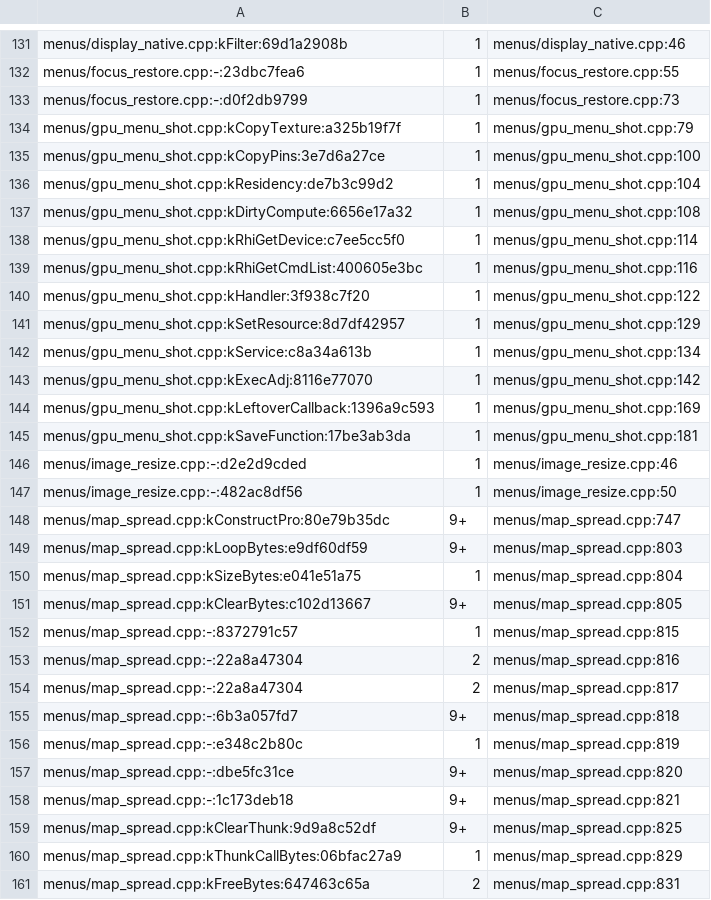
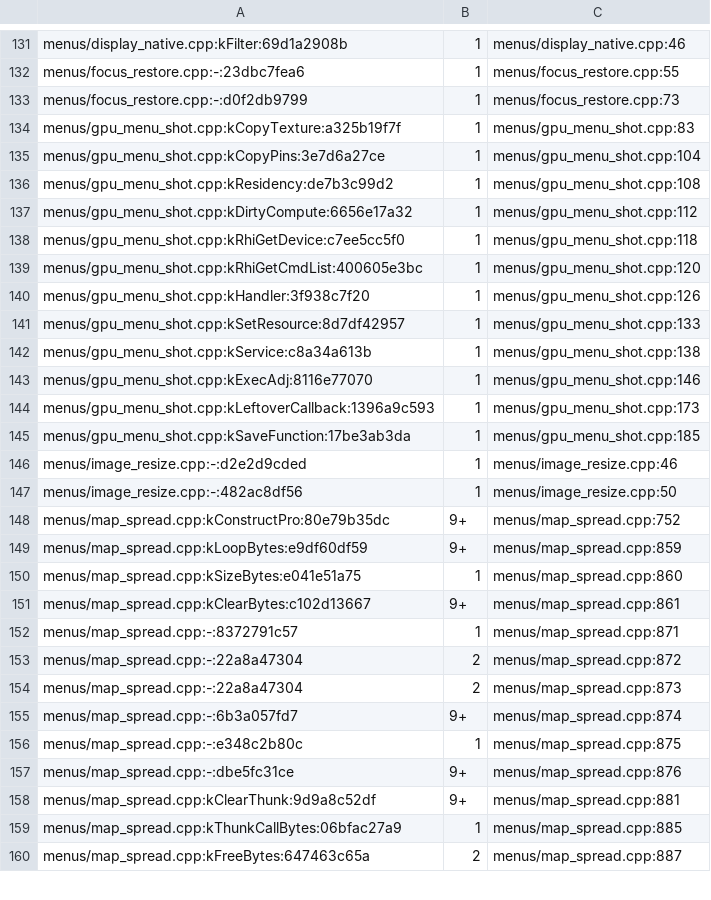
Before and after one commit to LTSharpe/OblivionRemasteredPerformanceFix, a TSV file: tools/pattern-baseline.tsv, drawn as a sheet; only a part is shown, gaps mark what is left out; the diff covers the shown part only.

```diff
--- a/tools/pattern-baseline.tsv
+++ b/tools/pattern-baseline.tsv
@@ -133,29 +133,28 @@ menus/focus_restore.cpp:-:23dbc7fea6	1	menus/focus_restore.cpp:55
 menus/focus_restore.cpp:-:d0f2db9799	1	menus/focus_restore.cpp:73
-menus/gpu_menu_shot.cpp:kCopyTexture:a325b19f7f	1	menus/gpu_menu_shot.cpp:79
-menus/gpu_menu_shot.cpp:kCopyPins:3e7d6a27ce	1	menus/gpu_menu_shot.cpp:100
-menus/gpu_menu_shot.cpp:kResidency:de7b3c99d2	1	menus/gpu_menu_shot.cpp:104
-menus/gpu_menu_shot.cpp:kDirtyCompute:6656e17a32	1	menus/gpu_menu_shot.cpp:108
-menus/gpu_menu_shot.cpp:kRhiGetDevice:c7ee5cc5f0	1	menus/gpu_menu_shot.cpp:114
-menus/gpu_menu_shot.cpp:kRhiGetCmdList:400605e3bc	1	menus/gpu_menu_shot.cpp:116
-menus/gpu_menu_shot.cpp:kHandler:3f938c7f20	1	menus/gpu_menu_shot.cpp:122
-menus/gpu_menu_shot.cpp:kSetResource:8d7df42957	1	menus/gpu_menu_shot.cpp:129
-menus/gpu_menu_shot.cpp:kService:c8a34a613b	1	menus/gpu_menu_shot.cpp:134
-menus/gpu_menu_shot.cpp:kExecAdj:8116e77070	1	menus/gpu_menu_shot.cpp:142
-menus/gpu_menu_shot.cpp:kLeftoverCallback:1396a9c593	1	menus/gpu_menu_shot.cpp:169
-menus/gpu_menu_shot.cpp:kSaveFunction:17be3ab3da	1	menus/gpu_menu_shot.cpp:181
+menus/gpu_menu_shot.cpp:kCopyTexture:a325b19f7f	1	menus/gpu_menu_shot.cpp:83
+menus/gpu_menu_shot.cpp:kCopyPins:3e7d6a27ce	1	menus/gpu_menu_shot.cpp:104
+menus/gpu_menu_shot.cpp:kResidency:de7b3c99d2	1	menus/gpu_menu_shot.cpp:108
+menus/gpu_menu_shot.cpp:kDirtyCompute:6656e17a32	1	menus/gpu_menu_shot.cpp:112
+menus/gpu_menu_shot.cpp:kRhiGetDevice:c7ee5cc5f0	1	menus/gpu_menu_shot.cpp:118
+menus/gpu_menu_shot.cpp:kRhiGetCmdList:400605e3bc	1	menus/gpu_menu_shot.cpp:120
+menus/gpu_menu_shot.cpp:kHandler:3f938c7f20	1	menus/gpu_menu_shot.cpp:126
+menus/gpu_menu_shot.cpp:kSetResource:8d7df42957	1	menus/gpu_menu_shot.cpp:133
+menus/gpu_menu_shot.cpp:kService:c8a34a613b	1	menus/gpu_menu_shot.cpp:138
+menus/gpu_menu_shot.cpp:kExecAdj:8116e77070	1	menus/gpu_menu_shot.cpp:146
+menus/gpu_menu_shot.cpp:kLeftoverCallback:1396a9c593	1	menus/gpu_menu_shot.cpp:173
+menus/gpu_menu_shot.cpp:kSaveFunction:17be3ab3da	1	menus/gpu_menu_shot.cpp:185
 menus/image_resize.cpp:-:d2e2d9cded	1	menus/image_resize.cpp:46
 menus/image_resize.cpp:-:482ac8df56	1	menus/image_resize.cpp:50
-menus/map_spread.cpp:kConstructPro:80e79b35dc	9+	menus/map_spread.cpp:747
-menus/map_spread.cpp:kLoopBytes:e9df60df59	9+	menus/map_spread.cpp:803
-menus/map_spread.cpp:kSizeBytes:e041e51a75	1	menus/map_spread.cpp:804
-menus/map_spread.cpp:kClearBytes:c102d13667	9+	menus/map_spread.cpp:805
-menus/map_spread.cpp:-:8372791c57	1	menus/map_spread.cpp:815
-menus/map_spread.cpp:-:22a8a47304	2	menus/map_spread.cpp:816
-menus/map_spread.cpp:-:22a8a47304	2	menus/map_spread.cpp:817
-menus/map_spread.cpp:-:6b3a057fd7	9+	menus/map_spread.cpp:818
-menus/map_spread.cpp:-:e348c2b80c	1	menus/map_spread.cpp:819
-menus/map_spread.cpp:-:dbe5fc31ce	9+	menus/map_spread.cpp:820
-menus/map_spread.cpp:-:1c173deb18	9+	menus/map_spread.cpp:821
-menus/map_spread.cpp:kClearThunk:9d9a8c52df	9+	menus/map_spread.cpp:825
-menus/map_spread.cpp:kThunkCallBytes:06bfac27a9	1	menus/map_spread.cpp:829
-menus/map_spread.cpp:kFreeBytes:647463c65a	2	menus/map_spread.cpp:831
+menus/map_spread.cpp:kConstructPro:80e79b35dc	9+	menus/map_spread.cpp:752
+menus/map_spread.cpp:kLoopBytes:e9df60df59	9+	menus/map_spread.cpp:859
+menus/map_spread.cpp:kSizeBytes:e041e51a75	1	menus/map_spread.cpp:860
+menus/map_spread.cpp:kClearBytes:c102d13667	9+	menus/map_spread.cpp:861
+menus/map_spread.cpp:-:8372791c57	1	menus/map_spread.cpp:871
+menus/map_spread.cpp:-:22a8a47304	2	menus/map_spread.cpp:872
+menus/map_spread.cpp:-:22a8a47304	2	menus/map_spread.cpp:873
+menus/map_spread.cpp:-:6b3a057fd7	9+	menus/map_spread.cpp:874
+menus/map_spread.cpp:-:e348c2b80c	1	menus/map_spread.cpp:875
+menus/map_spread.cpp:-:dbe5fc31ce	9+	menus/map_spread.cpp:876
+menus/map_spread.cpp:kClearThunk:9d9a8c52df	9+	menus/map_spread.cpp:881
+menus/map_spread.cpp:kThunkCallBytes:06bfac27a9	1	menus/map_spread.cpp:885
+menus/map_spread.cpp:kFreeBytes:647463c65a	2	menus/map_spread.cpp:887
```
Also changed, not shown: 13 added rows and 23 edited cells elsewhere in this file, 26 other files.
